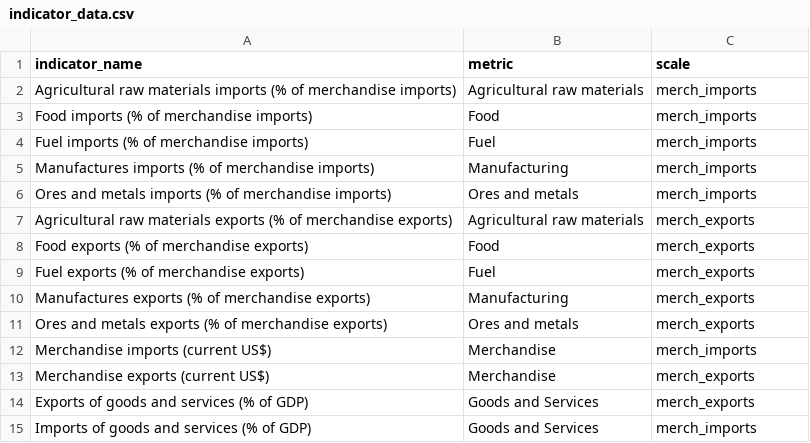
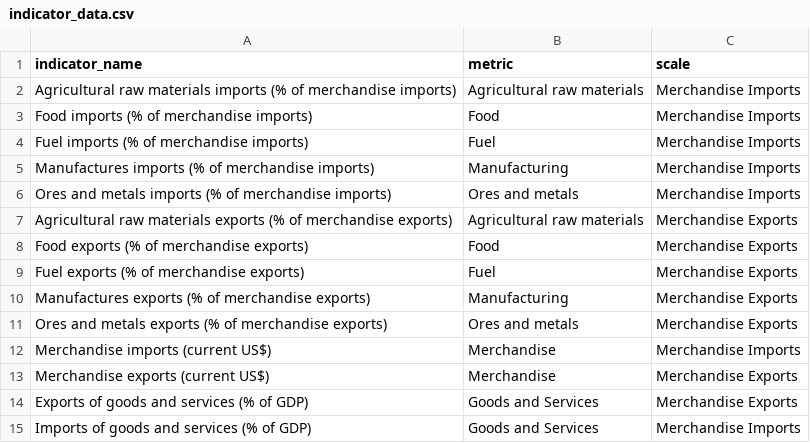
Before and after one commit to andrew-pollock/development_indicator_analysis, a CSV file: data/indicator_data.csv, drawn as a sheet.

Commit message:
Update indicator_data.csv
Removes the need for a mutate when making import_export_data

```diff
--- a/data/indicator_data.csv
+++ b/data/indicator_data.csv
@@ -1,15 +1,15 @@
 indicator_name,metric,scale
-Agricultural raw materials imports (% of merchandise imports),Agricultural raw materials,merch_imports
-Food imports (% of merchandise imports),Food,merch_imports
-Fuel imports (% of merchandise imports),Fuel,merch_imports
-Manufactures imports (% of merchandise imports),Manufacturing,merch_imports
-Ores and metals imports (% of merchandise imports),Ores and metals,merch_imports
-Agricultural raw materials exports (% of merchandise exports),Agricultural raw materials,merch_exports
-Food exports (% of merchandise exports),Food,merch_exports
-Fuel exports (% of merchandise exports),Fuel,merch_exports
-Manufactures exports (% of merchandise exports),Manufacturing,merch_exports
-Ores and metals exports (% of merchandise exports),Ores and metals,merch_exports
-Merchandise imports (current US$),Merchandise,merch_imports
-Merchandise exports (current US$),Merchandise,merch_exports
-Exports of goods and services (% of GDP),Goods and Services,merch_exports
-Imports of goods and services (% of GDP),Goods and Services,merch_imports
+Agricultural raw materials imports (% of merchandise imports),Agricultural raw materials,Merchandise Imports
+Food imports (% of merchandise imports),Food,Merchandise Imports
+Fuel imports (% of merchandise imports),Fuel,Merchandise Imports
+Manufactures imports (% of merchandise imports),Manufacturing,Merchandise Imports
+Ores and metals imports (% of merchandise imports),Ores and metals,Merchandise Imports
+Agricultural raw materials exports (% of merchandise exports),Agricultural raw materials,Merchandise Exports
+Food exports (% of merchandise exports),Food,Merchandise Exports
+Fuel exports (% of merchandise exports),Fuel,Merchandise Exports
+Manufactures exports (% of merchandise exports),Manufacturing,Merchandise Exports
+Ores and metals exports (% of merchandise exports),Ores and metals,Merchandise Exports
+Merchandise imports (current US$),Merchandise,Merchandise Imports
+Merchandise exports (current US$),Merchandise,Merchandise Exports
+Exports of goods and services (% of GDP),Goods and Services,Merchandise Exports
+Imports of goods and services (% of GDP),Goods and Services,Merchandise Imports
```
Also changed, not shown: 1 other file.
